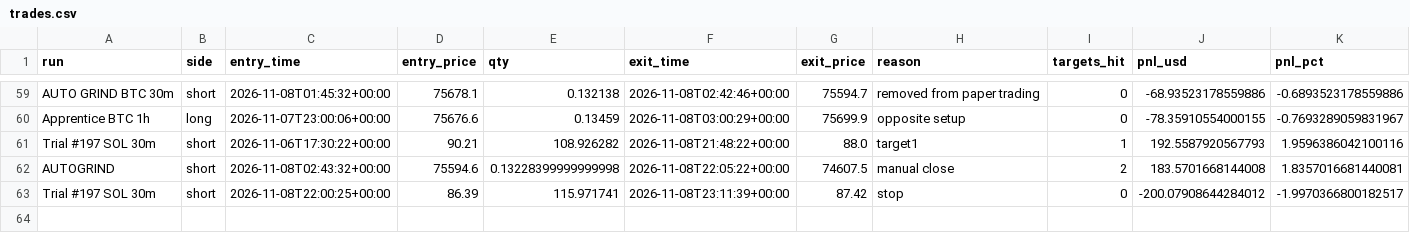
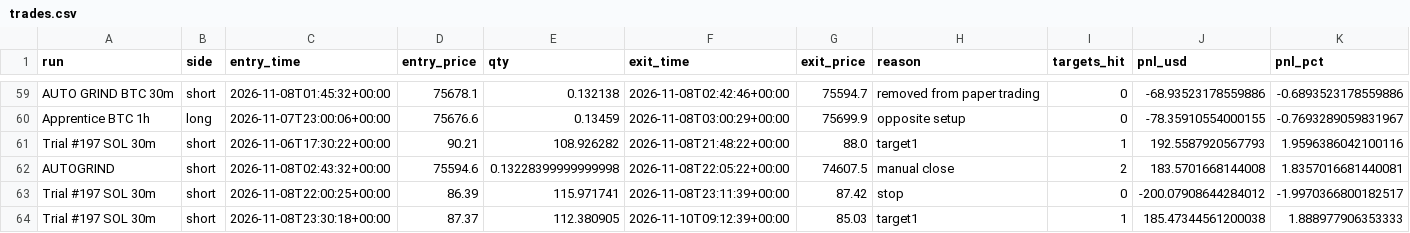
Before and after one commit to ethangoebel1499-jpg/Claude, a CSV file: paper_trades/trades.csv, drawn as a sheet; only a part is shown, gaps mark what is left out; the diff names each change by its address in the sheet, - before the commit and + after, or states it on an @@ line.

```diff
--- a/paper_trades/trades.csv
+++ b/paper_trades/trades.csv
+row 64: Trial #197 SOL 30m | short | 2026-11-08T23:30:18+00:00 | 87.37 | 112.380905 | 2026-11-10T09:12:39+00:00 | 85.03 | target1 | 1 | 185.47344561200038 | 1.888977906353333
```
Also changed, not shown: paper_trades/equity.csv, paper_trades/events.csv, 3 other files.
